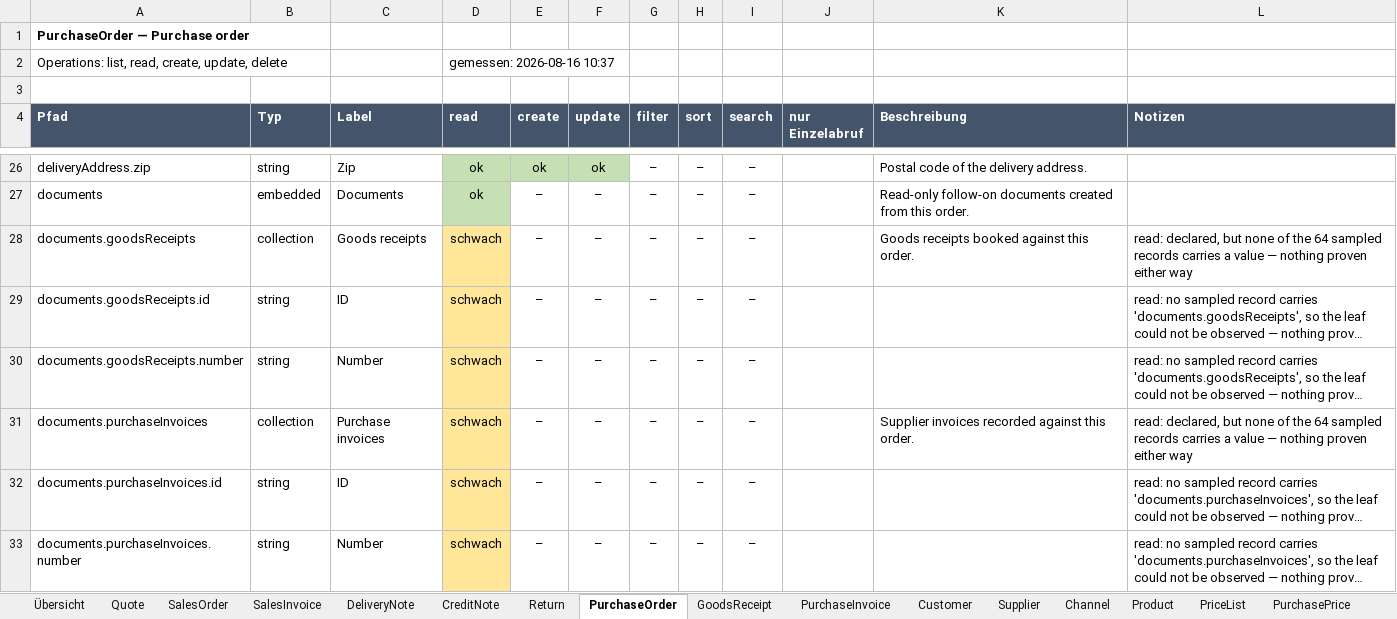
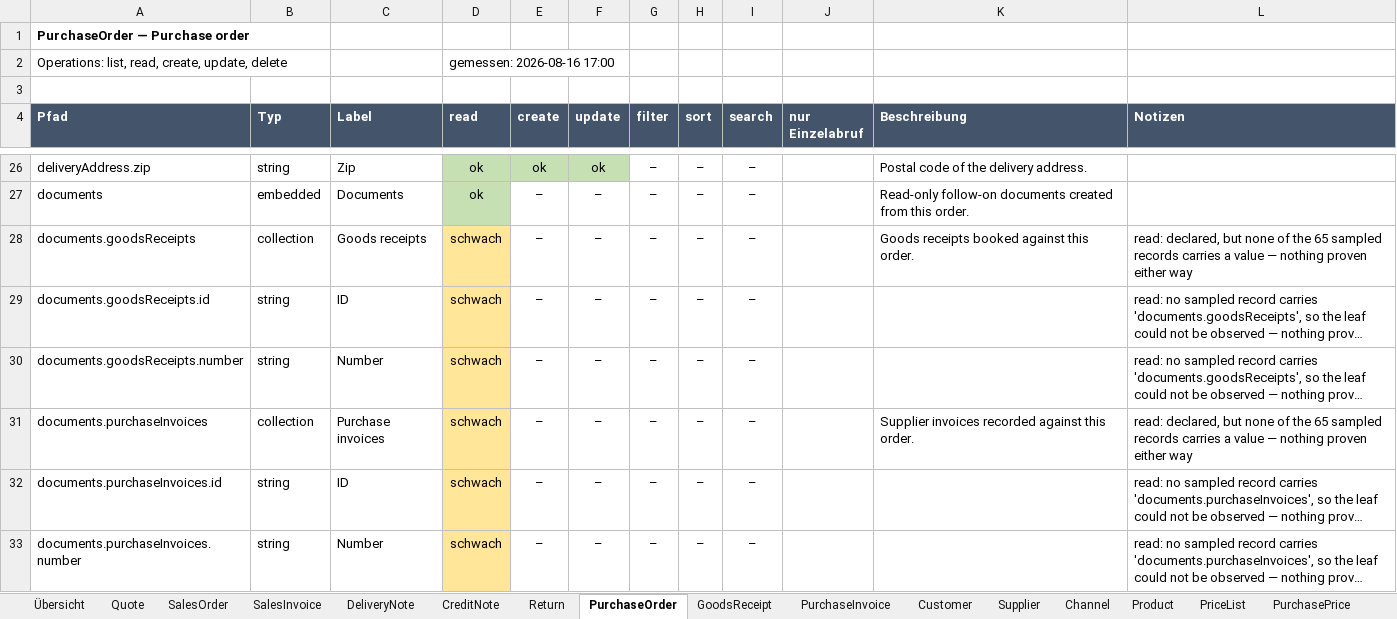
Before and after one commit to xentral/agent-cores, an Excel workbook: cores/agentos_neo_xentral/verified.xlsx, sheet PurchaseOrder, drawn as a sheet; only a part is shown, gaps mark what is left out; long unchanged cells end in …; values as stored, in another font and other column widths than the file's, no borders; the diff covers the shown part only; the diff names each change by its address in the sheet, - before the commit and + after, or states it on an @@ line.

```diff
--- a/cores/agentos_neo_xentral/verified.xlsx (sheet PurchaseOrder)
+++ b/cores/agentos_neo_xentral/verified.xlsx (sheet PurchaseOrder)
-D2 (read): gemessen: 2026-08-16 10:37
+D2 (read): gemessen: 2026-08-16 17:00
-L28 (Notizen): …of the 64 sampled records…
+L28 (Notizen): …of the 65 sampled records…
-L31 (Notizen): …of the 64 sampled records…
+L31 (Notizen): …of the 65 sampled records…
```
Also changed, not shown: 8 edited cells and cell formats elsewhere in this sheet, sheet Return, sheet Übersicht, cores/agentos_neo_xentral/review.xlsx, 5 other files.
